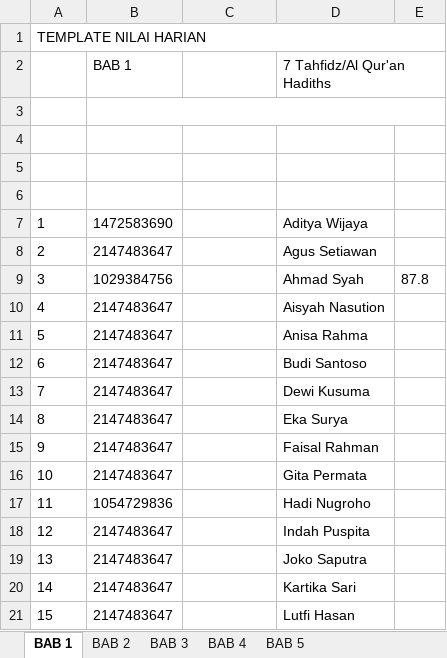
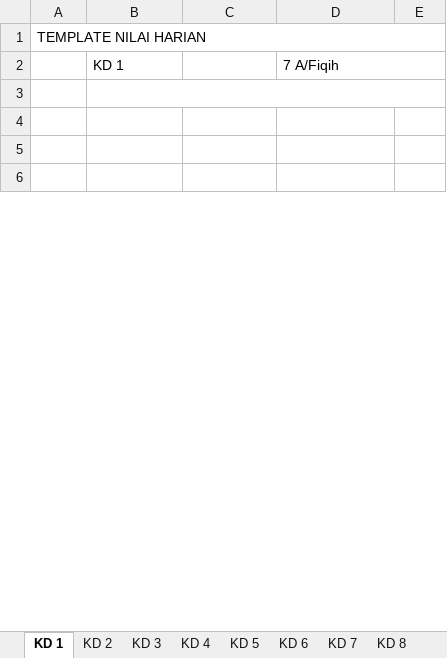
Before and after one commit to galaxy-co/mtsn-1-tegal-app, an Excel workbook: public/nilai-harian.xlsx, sheet KD 1, drawn as a sheet; only a part is shown; values as stored, in another font and other column widths than the file's, no borders; removed rows and columns are numbered as before the commit, all else as after; the diff covers the shown part only; the diff names each change by its address in the sheet, - before the commit and + after, or states it on an @@ line.

```diff
--- a/public/nilai-harian.xlsx (sheet KD 1)
+++ b/public/nilai-harian.xlsx (sheet KD 1)
-sheet tab: BAB 1
+sheet tab: KD 1
-sheet tab: BAB 2
+sheet tab: KD 2
-sheet tab: BAB 3
+sheet tab: KD 3
-sheet tab: BAB 4
+sheet tab: KD 4
-sheet tab: BAB 5
+sheet tab: KD 5
+sheet tab: KD 6
+sheet tab: KD 7
+sheet tab: KD 8
-row 2: Nama | BAB 1 | Kelas/Mapel | 7 Tahfidz/Al Qur'an Hadiths
+row 2: Nama | KD 1 | Kelas/Mapel | 7 A/Fiqih
-row 7: 1 | 1472583690 |  | Aditya Wijaya
-row 8: 2 | 2147483647 |  | Agus Setiawan
-row 9: 3 | 1029384756 |  | Ahmad Syah | 87.8
-row 10: 4 | 2147483647 |  | Aisyah Nasution
-row 11: 5 | 2147483647 |  | Anisa Rahma
-row 12: 6 | 2147483647 |  | Budi Santoso
-row 13: 7 | 2147483647 |  | Dewi Kusuma
-row 14: 8 | 2147483647 |  | Eka Surya
-row 15: 9 | 2147483647 |  | Faisal Rahman
-row 16: 10 | 2147483647 |  | Gita Permata
-row 17: 11 | 1054729836 |  | Hadi Nugroho
-row 18: 12 | 2147483647 |  | Indah Puspita
-row 19: 13 | 2147483647 |  | Joko Saputra
-row 20: 14 | 2147483647 |  | Kartika Sari
-row 21: 15 | 2147483647 |  | Lutfi Hasan
```
Also changed, not shown: 36 added rows and 13 removed rows elsewhere in this sheet, sheet KD 2, sheet KD 3, sheet KD 4, sheet KD 5, 4 other files.
